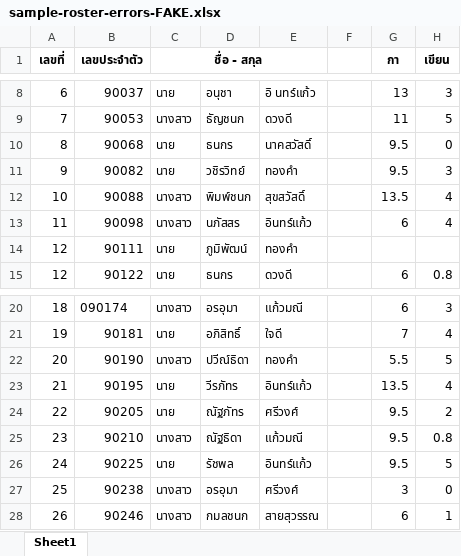
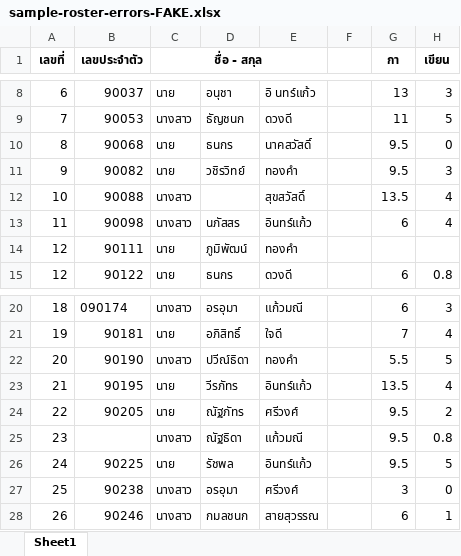
Before and after one commit to sirasakswnk/kemi-classroom, an Excel workbook: exports/sample-roster/sample-roster-errors-FAKE.xlsx, sheet Sheet1, drawn as a sheet; only a part is shown, gaps mark what is left out; values as stored, in another font and other column widths than the file's, no borders; the diff names each change by its address in the sheet, - before the commit and + after, or states it on an @@ line.

```diff
--- a/exports/sample-roster/sample-roster-errors-FAKE.xlsx (sheet Sheet1)
+++ b/exports/sample-roster/sample-roster-errors-FAKE.xlsx (sheet Sheet1)
-D12: พิมพ์ชนก
+D12: (empty)
-B25 (เลขประจำตัว): 90210
+B25 (เลขประจำตัว): (empty)
```
